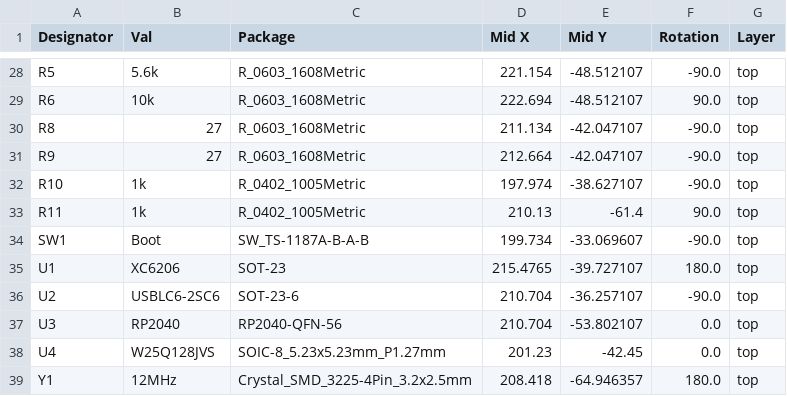
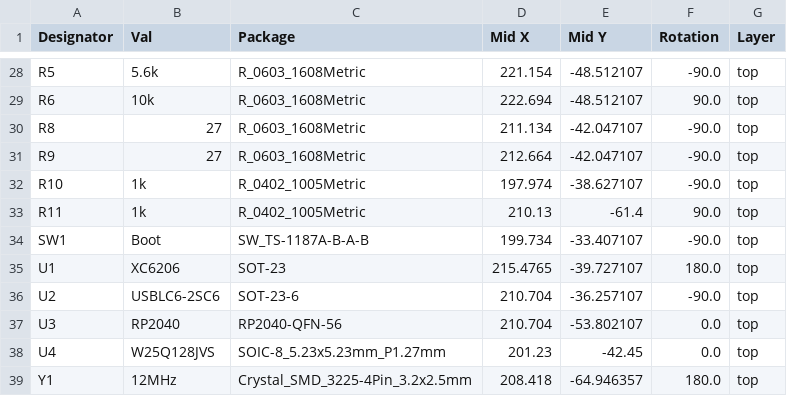
Before and after one commit to plants-tech/ICOF1, a CSV file: KiCad/jlcpcb/production_files/CPL-ICOF1.csv (was jlcpcb/production_files/CPL-ICOF1.csv), drawn as a sheet; only a part is shown, gaps mark what is left out.

```diff
--- a/jlcpcb/production_files/CPL-ICOF1.csv
+++ b/KiCad/jlcpcb/production_files/CPL-ICOF1.csv
@@ -33,3 +33,3 @@ R10,1k,R_0402_1005Metric,197.974,-38.627107,-90.0,top
 R11,1k,R_0402_1005Metric,210.13,-61.4,90.0,top
-SW1,Boot,SW_TS-1187A-B-A-B,199.734,-33.069607,-90.0,top
+SW1,Boot,SW_TS-1187A-B-A-B,199.734,-33.407107,-90.0,top
 U1,XC6206,SOT-23,215.4765,-39.727107,180.0,top
```
Also changed, not shown: KiCad/jlcpcb/production_files/BOM-ICOF1.csv, fabrication/production_files/BOM-ICOF1.csv, 48 other files.
